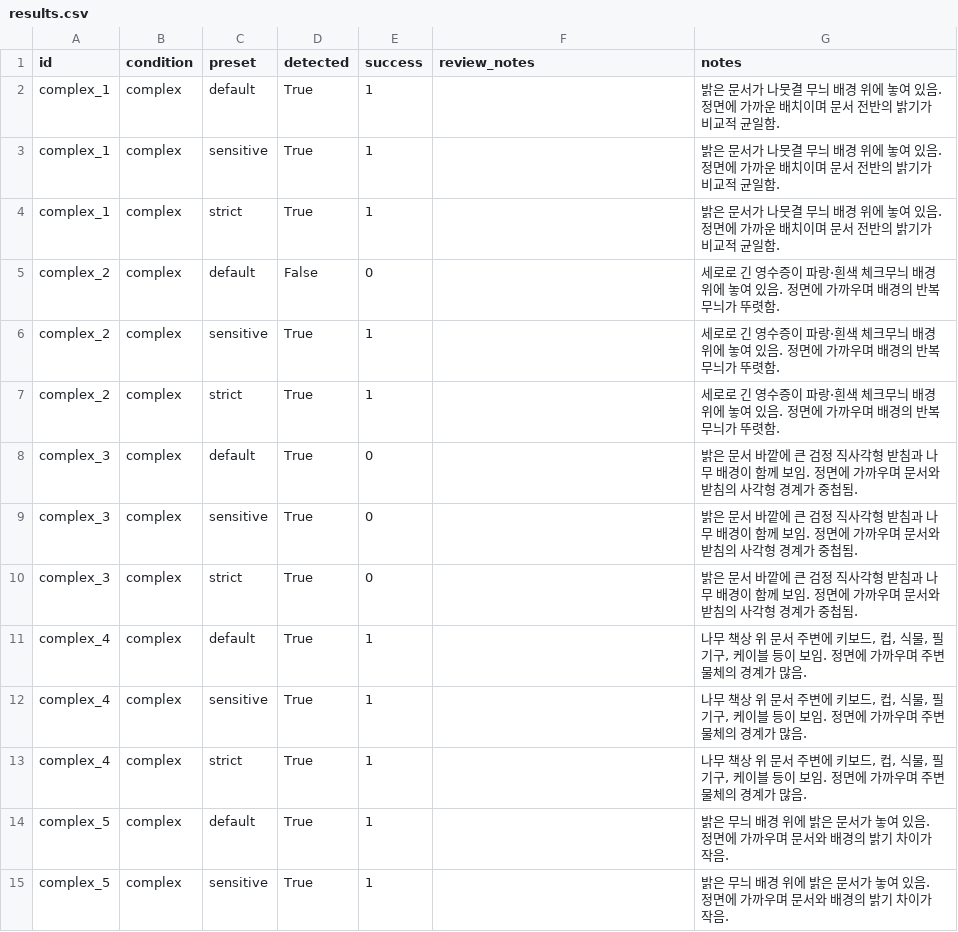
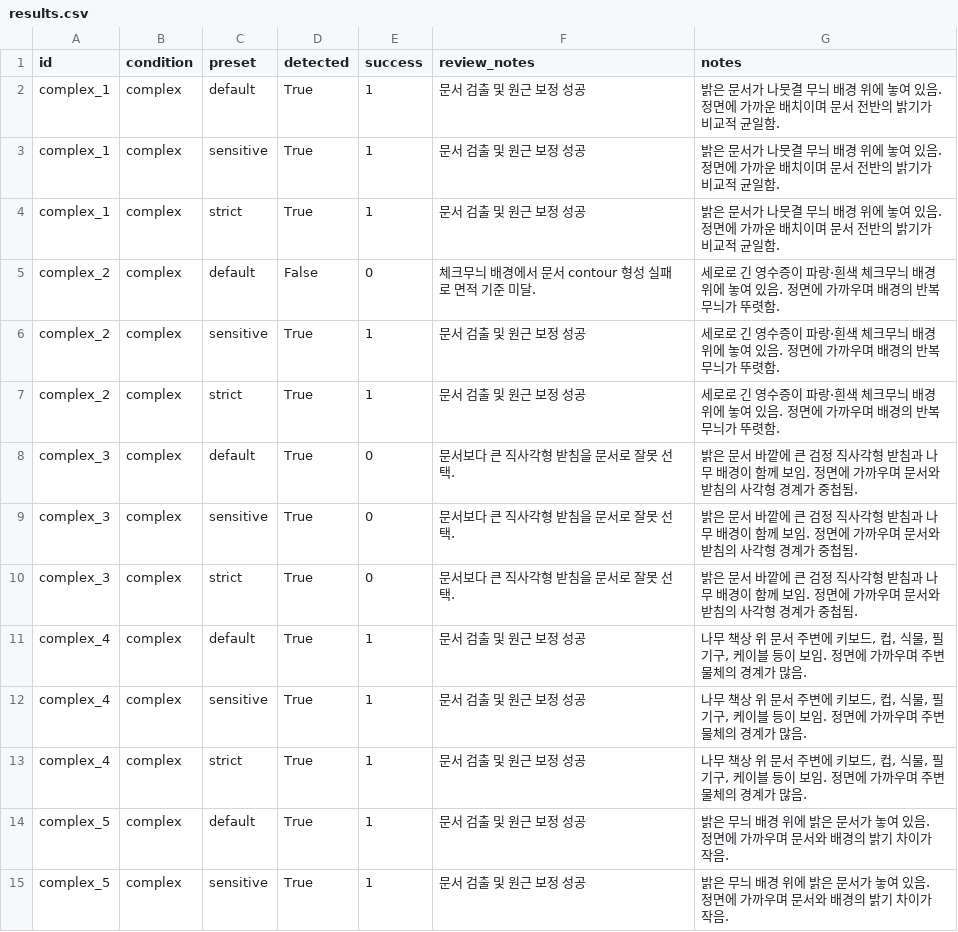
Before and after one commit to shannonlee-dev/document-digitization-pipeline, a CSV file: outputs/evaluation/results.csv, drawn as a sheet; only a part is shown; the diff covers the shown part only.

Commit message:
docs(evaluation): add analysis report and refresh evaluation results

```diff
--- a/outputs/evaluation/results.csv
+++ b/outputs/evaluation/results.csv
@@ -1,15 +1,15 @@
 id,condition,preset,detected,success,review_notes,notes
-complex_1,complex,default,True,1,,밝은 문서가 나뭇결 무늬 배경 위에 놓여 있음. 정면에 가까운 배치이며 문서 전반의 밝기가 비교적 균일함.
-complex_1,complex,sensitive,True,1,,밝은 문서가 나뭇결 무늬 배경 위에 놓여 있음. 정면에 가까운 배치이며 문서 전반의 밝기가 비교적 균일함.
-complex_1,complex,strict,True,1,,밝은 문서가 나뭇결 무늬 배경 위에 놓여 있음. 정면에 가까운 배치이며 문서 전반의 밝기가 비교적 균일함.
-complex_2,complex,default,False,0,,세로로 긴 영수증이 파랑·흰색 체크무늬 배경 위에 놓여 있음. 정면에 가까우며 배경의 반복 무늬가 뚜렷함.
-complex_2,complex,sensitive,True,1,,세로로 긴 영수증이 파랑·흰색 체크무늬 배경 위에 놓여 있음. 정면에 가까우며 배경의 반복 무늬가 뚜렷함.
-complex_2,complex,strict,True,1,,세로로 긴 영수증이 파랑·흰색 체크무늬 배경 위에 놓여 있음. 정면에 가까우며 배경의 반복 무늬가 뚜렷함.
-complex_3,complex,default,True,0,,밝은 문서 바깥에 큰 검정 직사각형 받침과 나무 배경이 함께 보임. 정면에 가까우며 문서와 받침의 사각형 경계가 중첩됨.
-complex_3,complex,sensitive,True,0,,밝은 문서 바깥에 큰 검정 직사각형 받침과 나무 배경이 함께 보임. 정면에 가까우며 문서와 받침의 사각형 경계가 중첩됨.
-complex_3,complex,strict,True,0,,밝은 문서 바깥에 큰 검정 직사각형 받침과 나무 배경이 함께 보임. 정면에 가까우며 문서와 받침의 사각형 경계가 중첩됨.
-complex_4,complex,default,True,1,,"나무 책상 위 문서 주변에 키보드, 컵, 식물, 필기구, 케이블 등이 보임. 정면에 가까우며 주변 물체의 경계가 많음."
-complex_4,complex,sensitive,True,1,,"나무 책상 위 문서 주변에 키보드, 컵, 식물, 필기구, 케이블 등이 보임. 정면에 가까우며 주변 물체의 경계가 많음."
-complex_4,complex,strict,True,1,,"나무 책상 위 문서 주변에 키보드, 컵, 식물, 필기구, 케이블 등이 보임. 정면에 가까우며 주변 물체의 경계가 많음."
-complex_5,complex,default,True,1,,밝은 무늬 배경 위에 밝은 문서가 놓여 있음. 정면에 가까우며 문서와 배경의 밝기 차이가 작음.
-complex_5,complex,sensitive,True,1,,밝은 무늬 배경 위에 밝은 문서가 놓여 있음. 정면에 가까우며 문서와 배경의 밝기 차이가 작음.
+complex_1,complex,default,True,1,문서 검출 및 원근 보정 성공,밝은 문서가 나뭇결 무늬 배경 위에 놓여 있음. 정면에 가까운 배치이며 문서 전반의 밝기가 비교적 균일함.
+complex_1,complex,sensitive,True,1,문서 검출 및 원근 보정 성공,밝은 문서가 나뭇결 무늬 배경 위에 놓여 있음. 정면에 가까운 배치이며 문서 전반의 밝기가 비교적 균일함.
+complex_1,complex,strict,True,1,문서 검출 및 원근 보정 성공,밝은 문서가 나뭇결 무늬 배경 위에 놓여 있음. 정면에 가까운 배치이며 문서 전반의 밝기가 비교적 균일함.
+complex_2,complex,default,False,0,체크무늬 배경에서 문서 contour 형성 실패로 면적 기준 미달.,세로로 긴 영수증이 파랑·흰색 체크무늬 배경 위에 놓여 있음. 정면에 가까우며 배경의 반복 무늬가 뚜렷함.
+complex_2,complex,sensitive,True,1,문서 검출 및 원근 보정 성공,세로로 긴 영수증이 파랑·흰색 체크무늬 배경 위에 놓여 있음. 정면에 가까우며 배경의 반복 무늬가 뚜렷함.
+complex_2,complex,strict,True,1,문서 검출 및 원근 보정 성공,세로로 긴 영수증이 파랑·흰색 체크무늬 배경 위에 놓여 있음. 정면에 가까우며 배경의 반복 무늬가 뚜렷함.
+complex_3,complex,default,True,0,문서보다 큰 직사각형 받침을 문서로 잘못 선택.,밝은 문서 바깥에 큰 검정 직사각형 받침과 나무 배경이 함께 보임. 정면에 가까우며 문서와 받침의 사각형 경계가 중첩됨.
+complex_3,complex,sensitive,True,0,문서보다 큰 직사각형 받침을 문서로 잘못 선택.,밝은 문서 바깥에 큰 검정 직사각형 받침과 나무 배경이 함께 보임. 정면에 가까우며 문서와 받침의 사각형 경계가 중첩됨.
+complex_3,complex,strict,True,0,문서보다 큰 직사각형 받침을 문서로 잘못 선택.,밝은 문서 바깥에 큰 검정 직사각형 받침과 나무 배경이 함께 보임. 정면에 가까우며 문서와 받침의 사각형 경계가 중첩됨.
+complex_4,complex,default,True,1,문서 검출 및 원근 보정 성공,"나무 책상 위 문서 주변에 키보드, 컵, 식물, 필기구, 케이블 등이 보임. 정면에 가까우며 주변 물체의 경계가 많음."
+complex_4,complex,sensitive,True,1,문서 검출 및 원근 보정 성공,"나무 책상 위 문서 주변에 키보드, 컵, 식물, 필기구, 케이블 등이 보임. 정면에 가까우며 주변 물체의 경계가 많음."
+complex_4,complex,strict,True,1,문서 검출 및 원근 보정 성공,"나무 책상 위 문서 주변에 키보드, 컵, 식물, 필기구, 케이블 등이 보임. 정면에 가까우며 주변 물체의 경계가 많음."
+complex_5,complex,default,True,1,문서 검출 및 원근 보정 성공,밝은 무늬 배경 위에 밝은 문서가 놓여 있음. 정면에 가까우며 문서와 배경의 밝기 차이가 작음.
+complex_5,complex,sensitive,True,1,문서 검출 및 원근 보정 성공,밝은 무늬 배경 위에 밝은 문서가 놓여 있음. 정면에 가까우며 문서와 배경의 밝기 차이가 작음.
```
Also changed, not shown: 63 edited cells elsewhere in this file, 59 other files.
